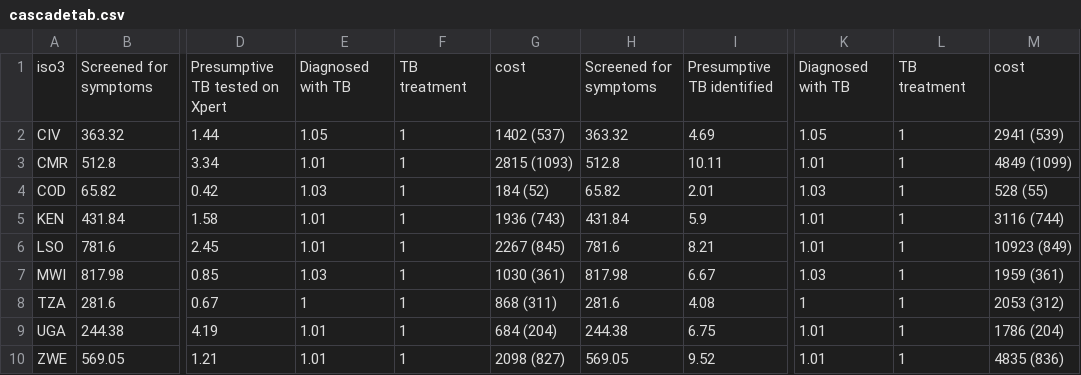
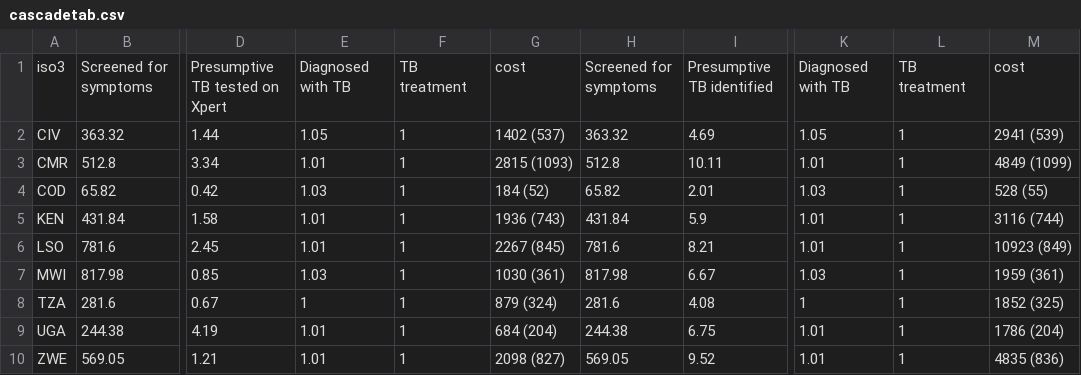
Before and after one commit to petedodd/tippi, a CSV file: model/outdata/cascadetab.csv, drawn as a sheet; only a part is shown, gaps mark what is left out; the diff names each change by its address in the sheet, - before the commit and + after, or states it on an @@ line.

```diff
--- a/model/outdata/cascadetab.csv
+++ b/model/outdata/cascadetab.csv
-G8: 868 (311)
+G8: 879 (324)
-M8: 2053 (312)
+M8: 1852 (325)
```
Also changed, not shown: 11 other files.
